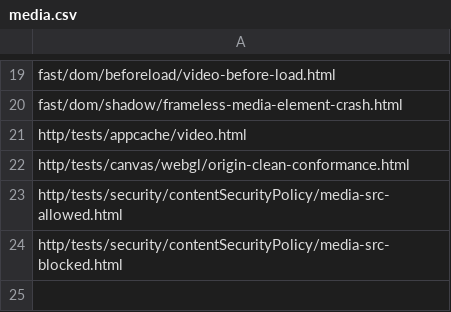
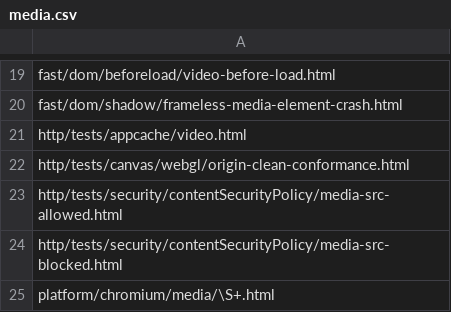
Before and after one commit to xqq/chromium-media, a CSV file: tools/layout_tests/testname/media.csv, drawn as a sheet; only a part is shown, gaps mark what is left out; the diff names each change by its address in the sheet, - before the commit and + after, or states it on an @@ line.

Commit message:
Updating Layout test analyzer.
It includes:
* intoducing -z commandline option to show/not-show issue details
* fix the issues discovered by gpylint
* adding bug link and flakiness dashboard link to test expection file display

BUG=109008,107773
TEST= unit test passes and run script locally.

Review URL: https://chromiumcodereview.appspot.com/9476021

git-svn-id: svn://svn.chromium.org/chrome/trunk/src/media@124746 0039d316-1c4b-4281-b951-d872f2087c98

```diff
--- a/tools/layout_tests/testname/media.csv
+++ b/tools/layout_tests/testname/media.csv
+row 25: platform/chromium/media/\S+.html
```
Also changed, not shown: 13 other files.
